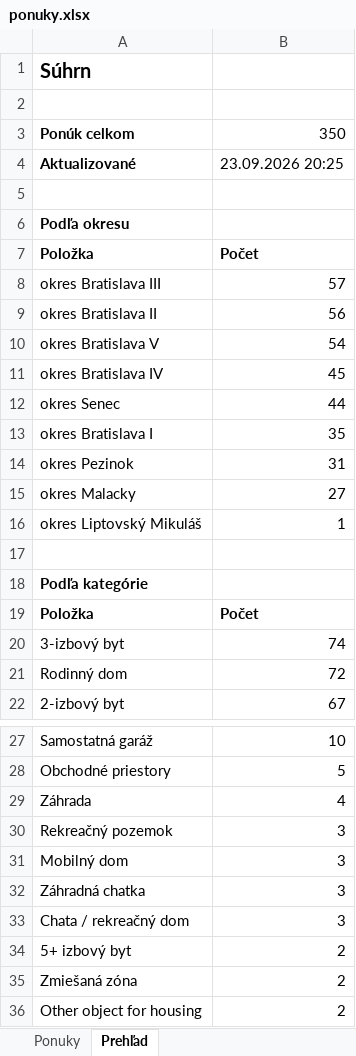
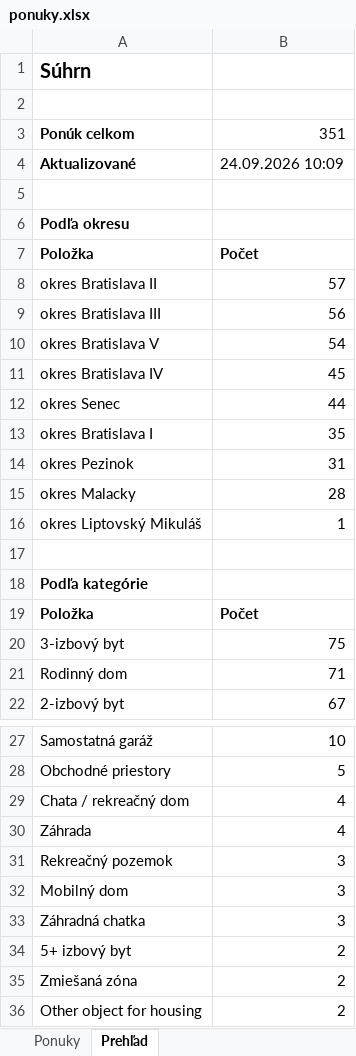
Before and after one commit to mrkubis-nest/nehnutelnosti-scraper, an Excel workbook: public/ponuky.xlsx, sheet Prehľad, drawn as a sheet; only a part is shown, gaps mark what is left out; values as stored, in another font and other column widths than the file's, no borders; removed rows and columns are numbered as before the commit, all else as after; the diff names each change by its address in the sheet, - before the commit and + after, or states it on an @@ line.

```diff
--- a/public/ponuky.xlsx (sheet Prehľad)
+++ b/public/ponuky.xlsx (sheet Prehľad)
-B3: 350
+B3: 351
-B4: 23.09.2026 20:25
+B4: 24.09.2026 10:09
-A8: okres Bratislava III
+A8: okres Bratislava II
-A9: okres Bratislava II
+A9: okres Bratislava III
-B15: 27
+B15: 28
-B20: 74
+B20: 75
-B21: 72
+B21: 71
+row 29: Chata / rekreačný dom | 4
-row 33: Chata / rekreačný dom | 3
```
Also changed, not shown: sheet Ponuky, 2 other files.
